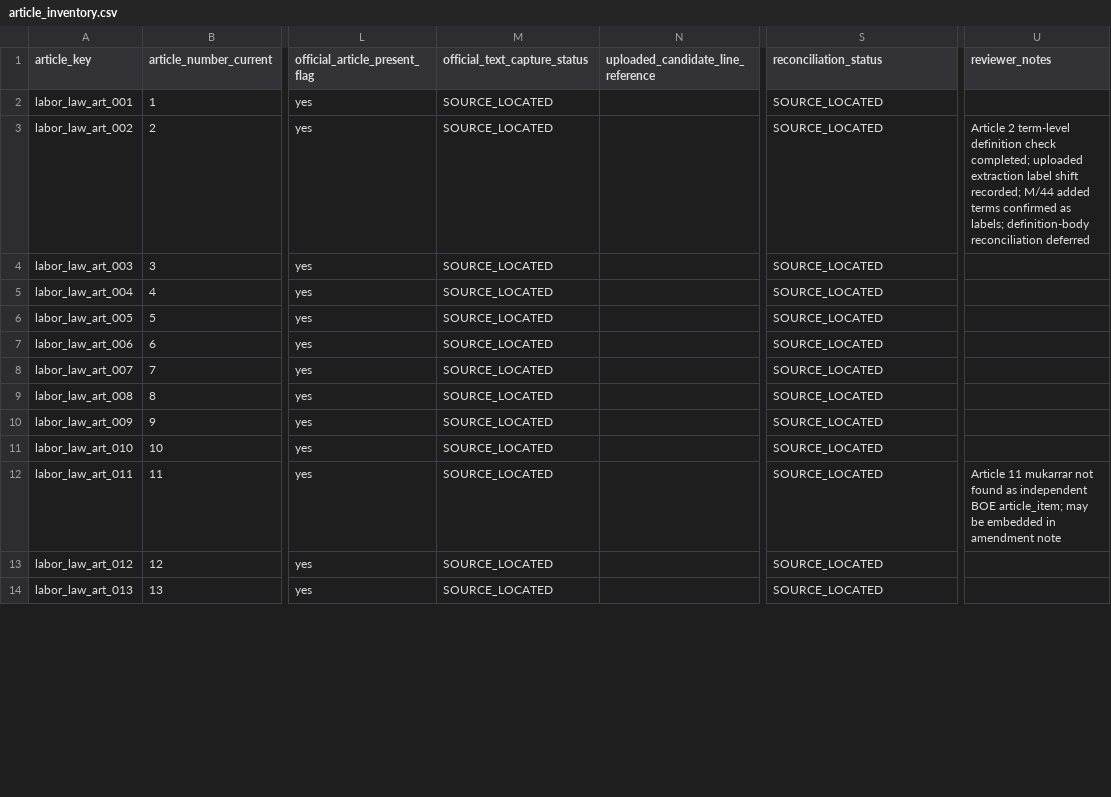
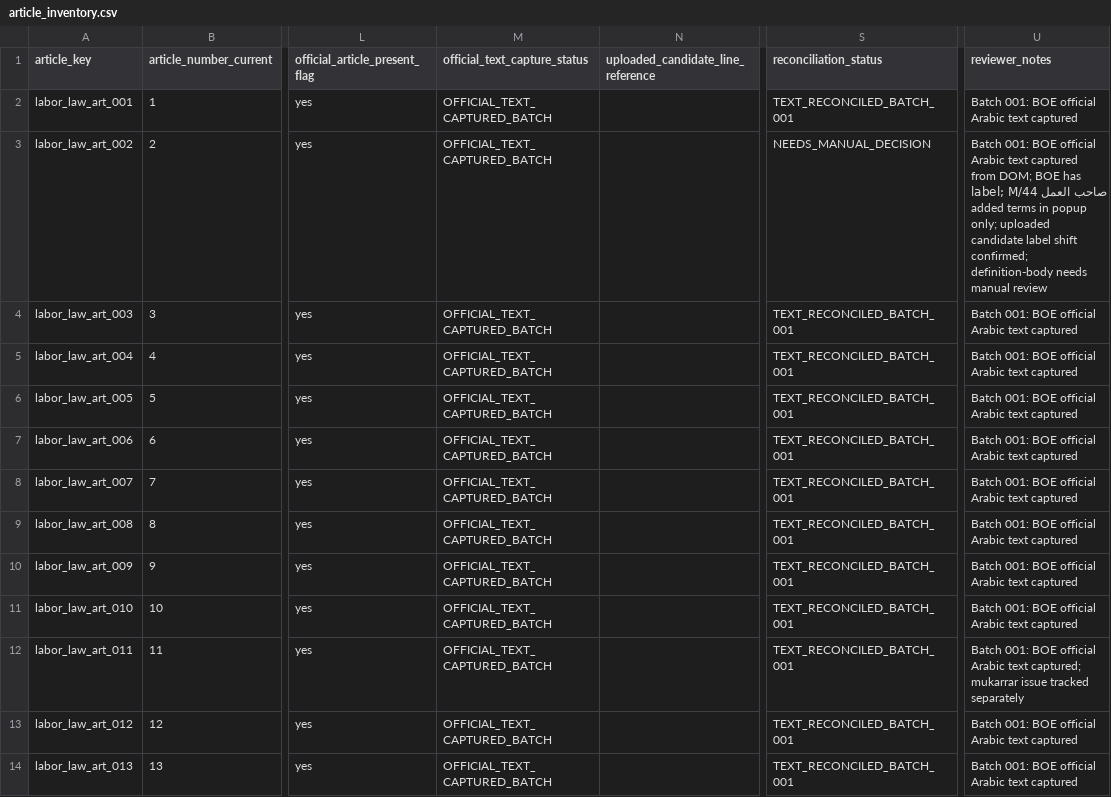
Before and after one commit to Abdullah-m7/saudi-legal-corpus-ai, a CSV file: worksheets/labor_law/reconciliation_scaffold/article_inventory.csv, drawn as a sheet; only a part is shown, gaps mark what is left out; the diff covers the shown part only; the diff names each change by its address in the sheet, - before the commit and + after, or states it on an @@ line.

```diff
--- a/worksheets/labor_law/reconciliation_scaffold/article_inventory.csv
+++ b/worksheets/labor_law/reconciliation_scaffold/article_inventory.csv
-M2:M14 (official_text_capture_status): SOURCE_LOCATED
+M2:M14 (official_text_capture_status): OFFICIAL_TEXT_CAPTURED_BATCH
-S2 (reconciliation_status): SOURCE_LOCATED
+S2 (reconciliation_status): TEXT_RECONCILED_BATCH_001
-U2 (reviewer_notes): (empty)
+U2 (reviewer_notes): Batch 001: BOE official Arabic text captured
-S3 (reconciliation_status): SOURCE_LOCATED
+S3 (reconciliation_status): NEEDS_MANUAL_DECISION
-U3 (reviewer_notes): Article 2 term-level definition check completed; uploaded extraction label shift recorded; M/44 added terms confirmed as labels; definition-body reconciliation deferred
+U3 (reviewer_notes): Batch 001: BOE official Arabic text captured from DOM; BOE has صاحب العمل label; M/44 added terms in popup only; uploaded candidate label shift confirmed; definition-body needs manual review
-S4:S14 (reconciliation_status): SOURCE_LOCATED
+S4:S14 (reconciliation_status): TEXT_RECONCILED_BATCH_001
-U4:U11 (reviewer_notes): (empty)
+U4:U11 (reviewer_notes): Batch 001: BOE official Arabic text captured
-U12 (reviewer_notes): Article 11 mukarrar not found as independent BOE article_item; may be embedded in amendment note
+U12 (reviewer_notes): Batch 001: BOE official Arabic text captured; mukarrar issue tracked separately
-U13:U14 (reviewer_notes): (empty)
+U13:U14 (reviewer_notes): Batch 001: BOE official Arabic text captured
```
Also changed, not shown: 36 edited cells elsewhere in this file, worksheets/labor_law/reconciliation_scaffold/article_source_checklist.csv, worksheets/labor_law/reconciliation_scaffold/extraction_quality_issues.csv, 4 other files.
